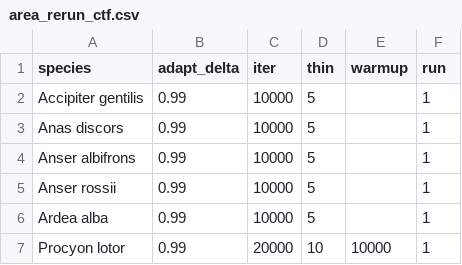
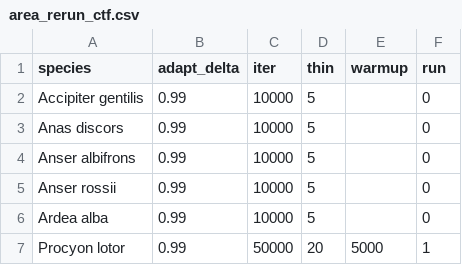
Before and after one commit to syanco/human_mobility_wildlife, a CSV file: ctfs/area_rerun_ctf.csv, drawn as a sheet.

Commit message:
updated csvs for second round of model reruns only for raccoons, added grouped job script for both random slopes intra ind models

```diff
--- a/ctfs/area_rerun_ctf.csv
+++ b/ctfs/area_rerun_ctf.csv
@@ -1,7 +1,7 @@
 species,adapt_delta,iter,thin,warmup,run
-Accipiter gentilis,0.99,10000,5,,1
-Anas discors,0.99,10000,5,,1
-Anser albifrons,0.99,10000,5,,1
-Anser rossii,0.99,10000,5,,1
-Ardea alba,0.99,10000,5,,1
-Procyon lotor,0.99,20000,10,10000,1
+Accipiter gentilis,0.99,10000,5,,0
+Anas discors,0.99,10000,5,,0
+Anser albifrons,0.99,10000,5,,0
+Anser rossii,0.99,10000,5,,0
+Ardea alba,0.99,10000,5,,0
+Procyon lotor,0.99,50000,20,5000,1
```
Also changed, not shown: 2 other files.
